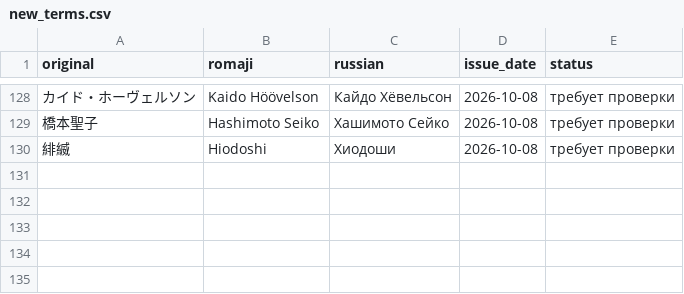
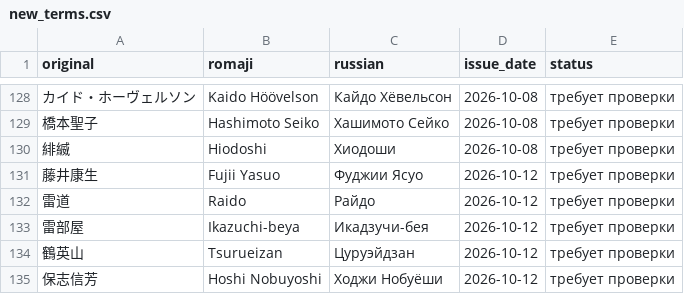
Before and after one commit to daoschnau/sumo-digest, a CSV file: data/new_terms.csv, drawn as a sheet; only a part is shown, gaps mark what is left out; the diff names each change by its address in the sheet, - before the commit and + after, or states it on an @@ line.

```diff
--- a/data/new_terms.csv
+++ b/data/new_terms.csv
+row 131: 藤井康生 | Fujii Yasuo | Фуджии Ясуо | 2026-10-12 | требует проверки
+row 132: 雷道 | Raido | Райдо | 2026-10-12 | требует проверки
+row 133: 雷部屋 | Ikazuchi-beya | Икадзучи-бея | 2026-10-12 | требует проверки
+row 134: 鶴英山 | Tsurueizan | Цуруэйдзан | 2026-10-12 | требует проверки
+row 135: 保志信芳 | Hoshi Nobuyoshi | Ходжи Нобуёши | 2026-10-12 | требует проверки
```
Also changed, not shown: 5 other files.
